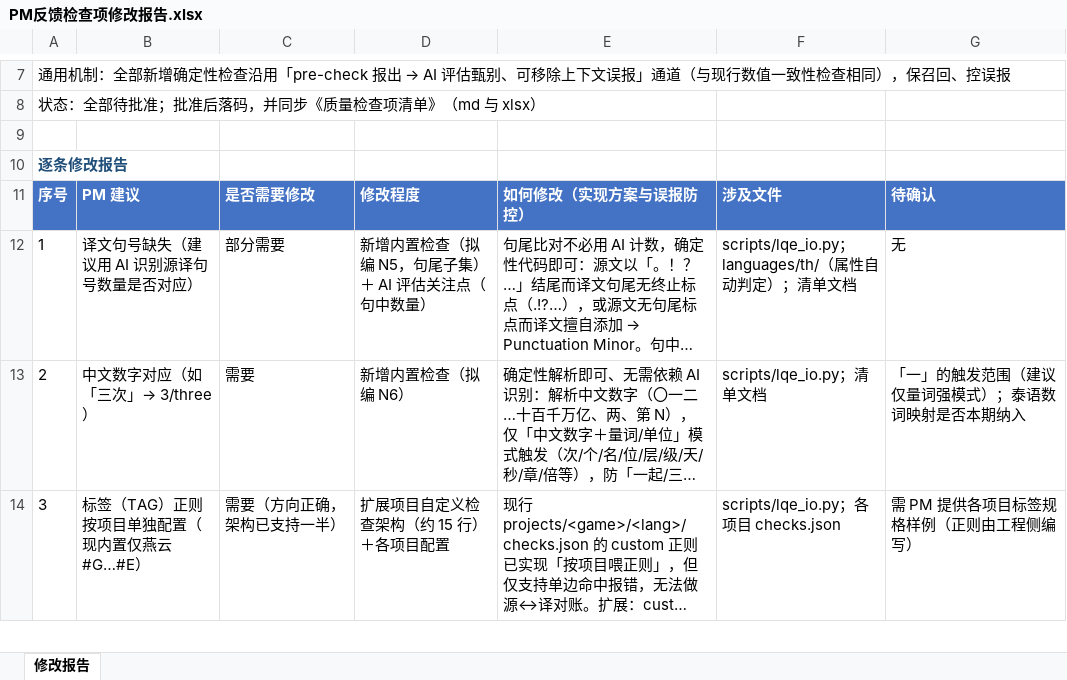
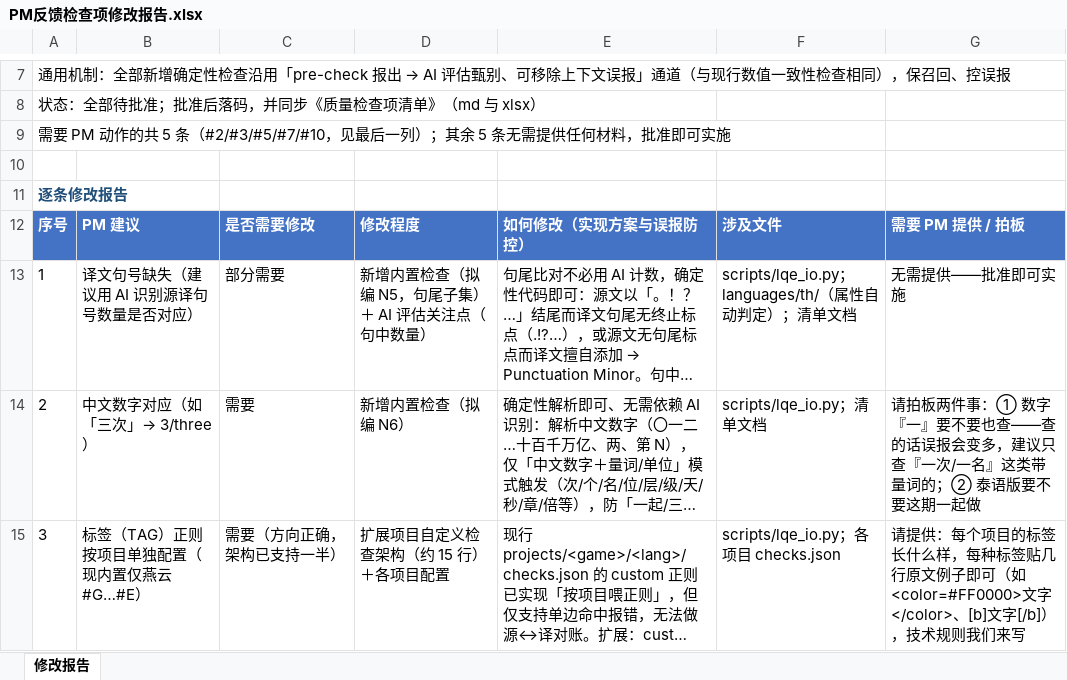
Before and after one commit to tzwkb/lqe-translator, an Excel workbook: docs/PM反馈检查项修改报告.xlsx, sheet 修改报告, drawn as a sheet; only a part is shown, gaps mark what is left out; long unchanged cells end in …; values as stored, in another font and other column widths than the file's, no borders; addresses are those after the commit; the diff covers the shown part only; the diff names each change by its address in the sheet, - before the commit and + after, or states it on an @@ line.

```diff
--- a/docs/PM反馈检查项修改报告.xlsx (sheet 修改报告)
+++ b/docs/PM反馈检查项修改报告.xlsx (sheet 修改报告)
@@ column A renumbered between rows 9 and 10 @@
+row 11: 逐条修改报告
-G12: 待确认
+G12: 需要 PM 提供 / 拍板
-G13: 无
+G13: 无需提供——批准即可实施
-G14: 「一」的触发范围（建议仅量词强模式）；泰语数词映射是否本期纳入
+G14: 请拍板两件事：① 数字『一』要不要也查——查的话误报会变多，建议只查『一次/一名』这类带量词的；② 泰语版要不要这期一起做
-G15: 需 PM 提供各项目标签规格样例（正则由工程侧编写）
+G15: 请提供：每个项目的标签长什么样，每种标签贴几行原文例子即可（如 <color=#FF0000>文字</color>、[b]文字[/b]），技术规则我们来写
```
Also changed, not shown: 7 edited cells elsewhere in this sheet, 1 other file.
